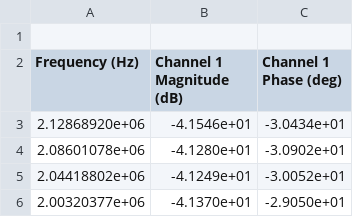
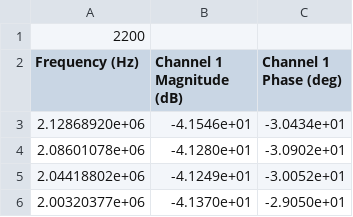
Before and after one commit to lewismcnish/Physics, a CSV file: Year_3/analogue_filters/Data/moku_csv/LCR_R2_2_C2_2.csv, drawn as a sheet; only a part is shown.

```diff
--- a/Year_3/analogue_filters/Data/moku_csv/LCR_R2_2_C2_2.csv
+++ b/Year_3/analogue_filters/Data/moku_csv/LCR_R2_2_C2_2.csv
@@ -1,2 +1,2 @@
-
+2200
 Frequency (Hz), Channel 1 Magnitude (dB), Channel 1 Phase (deg)
```
Also changed, not shown: Year_3/analogue_filters/Data/moku_csv/LCR_R0_1_C2_2.csv, Year_3/analogue_filters/Data/moku_csv/LCR_R100_C2_2.csv, 5 other files.
